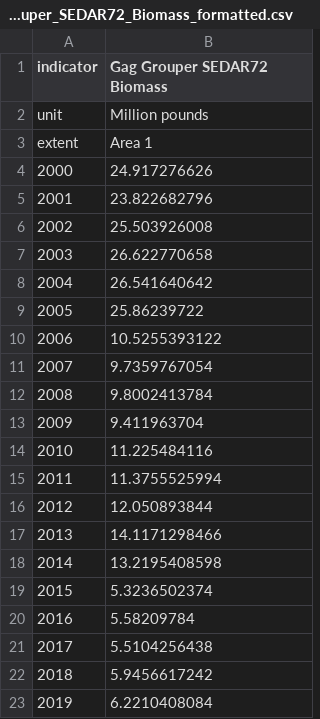
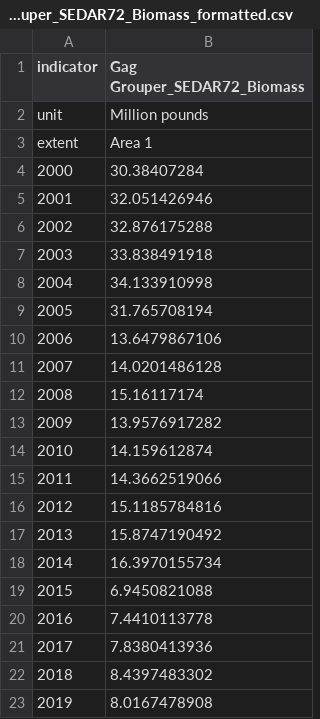
Before and after one commit to Gulf-IEA/Gulf-ESR, a CSV file: data/formatted/formatted_csvs/Gag Grouper_SEDAR72_Biomass_formatted.csv, drawn as a sheet.

```diff
--- a/data/formatted/formatted_csvs/Gag Grouper_SEDAR72_Biomass_formatted.csv
+++ b/data/formatted/formatted_csvs/Gag Grouper_SEDAR72_Biomass_formatted.csv
@@ -1,23 +1,23 @@
-"indicator","Gag Grouper SEDAR72 Biomass"
+"indicator","Gag Grouper_SEDAR72_Biomass"
 "unit","Million pounds"
 "extent","Area 1"
-"2000","24.917276626"
-"2001","23.822682796"
-"2002","25.503926008"
-"2003","26.622770658"
-"2004","26.541640642"
-"2005","25.86239722"
-"2006","10.5255393122"
-"2007","9.7359767054"
-"2008","9.8002413784"
-"2009","9.411963704"
-"2010","11.225484116"
-"2011","11.3755525994"
-"2012","12.050893844"
-"2013","14.1171298466"
-"2014","13.2195408598"
-"2015","5.3236502374"
-"2016","5.58209784"
-"2017","5.5104256438"
-"2018","5.9456617242"
-"2019","6.2210408084"
+"2000","30.38407284"
+"2001","32.051426946"
+"2002","32.876175288"
+"2003","33.838491918"
+"2004","34.133910998"
+"2005","31.765708194"
+"2006","13.6479867106"
+"2007","14.0201486128"
+"2008","15.16117174"
+"2009","13.9576917282"
+"2010","14.159612874"
+"2011","14.3662519066"
+"2012","15.1185784816"
+"2013","15.8747190492"
+"2014","16.3970155734"
+"2015","6.9450821088"
+"2016","7.4410113778"
+"2017","7.8380413936"
+"2018","8.4397483302"
+"2019","8.0167478908"
```
Also changed, not shown: data/formatted/formatted_csvs/Gray Snapper_SEDAR75_Biomass_formatted.csv, data/formatted/formatted_csvs/Gray Triggerfish_SEDAR43_Biomass_formatted.csv, 39 other files.
